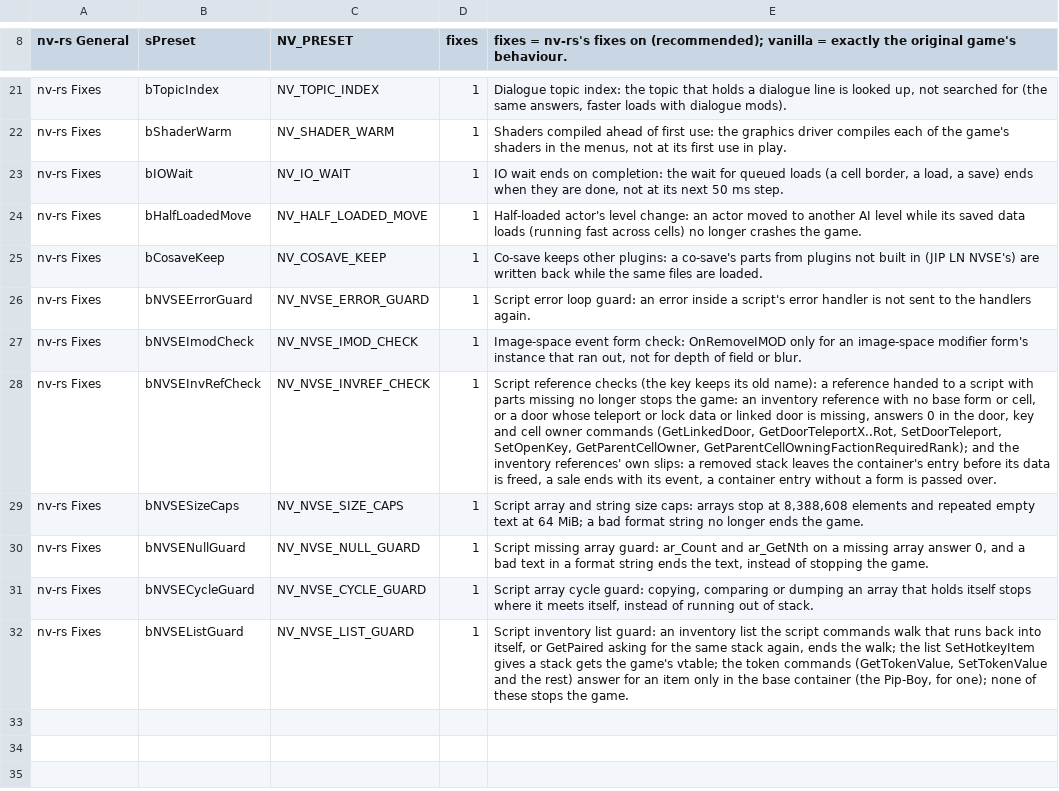
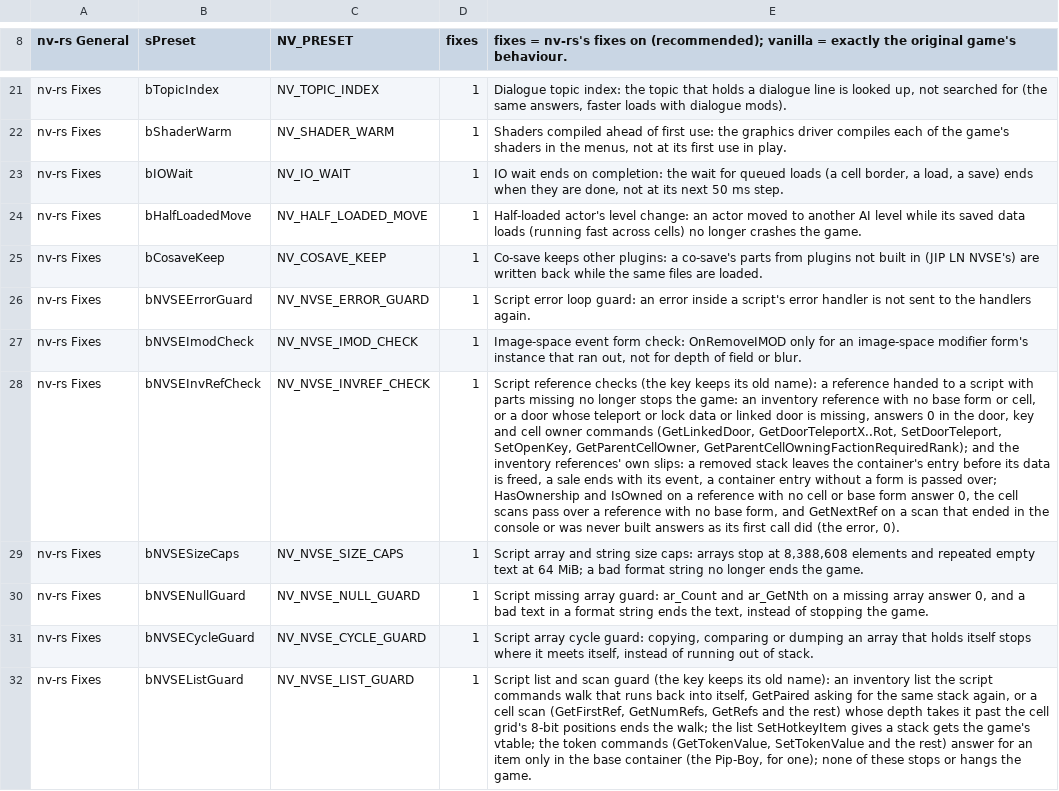
Before and after one commit to slaterain/nv-rs, a TSV file: crates/host/data/game_ini.tsv, drawn as a sheet; only a part is shown, gaps mark what is left out; the diff names each change by its address in the sheet, - before the commit and + after, or states it on an @@ line.

```diff
--- a/crates/host/data/game_ini.tsv
+++ b/crates/host/data/game_ini.tsv
-E28: …is passed over.
+E28: …is passed over; HasOwnership and IsOwned on a reference with no cell or base form answer 0, the cell scans pass over a reference with no base form, and GetNextRef on a scan that ended in the console or was never built answers as its first call did (the error, 0).
-E32: Script inventory list guard: an inventory list the script commands walk that runs back into itself, or GetPaired asking for the same stack again, ends the walk; the list SetHotkeyItem gives a stack gets the game's vtable; the token commands (GetTokenValue, SetTokenValue and the rest) answer for an item only in the base container (the Pip-Boy, for one); none of these stops the game.
+E32: Script list and scan guard (the key keeps its old name): an inventory list the script commands walk that runs back into itself, GetPaired asking for the same stack again, or a cell scan (GetFirstRef, GetNumRefs, GetRefs and the rest) whose depth takes it past the cell grid's 8-bit positions ends the walk; the list SetHotkeyItem gives a stack gets the game's vtable; the token commands (GetTokenValue, SetTokenValue and the rest) answer for an item only in the base container (the Pip-Boy, for one); none of these stops or hangs the game.
```
Also changed, not shown: 15 other files.
